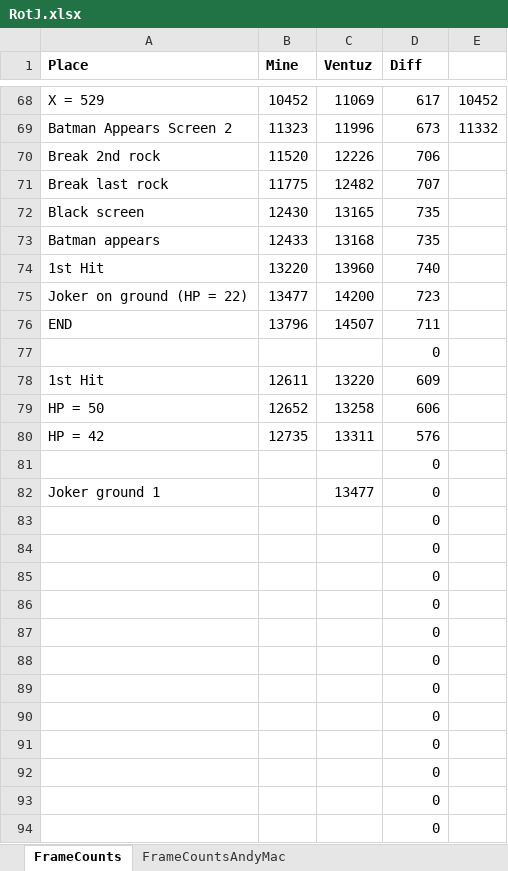
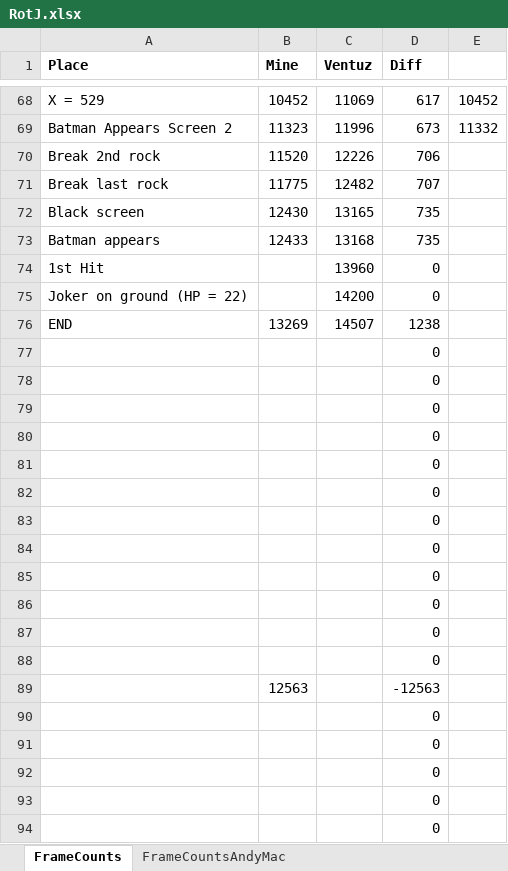
Before and after one commit to MathewWi/adelikat-tas, an Excel workbook: RotJ/RotJ.xlsx, sheet FrameCounts, drawn as a sheet; only a part is shown, gaps mark what is left out; values as stored, in another font and other column widths than the file's, no borders; removed rows and columns are numbered as before the commit, all else as after; the diff names each change by its address in the sheet, - before the commit and + after, or states it on an @@ line.

Commit message:
RotJ - 596 frame improvement

```diff
--- a/RotJ/RotJ.xlsx (sheet FrameCounts)
+++ b/RotJ/RotJ.xlsx (sheet FrameCounts)
-B74 (Mine): 13220
+B74 (Mine): (empty)
-D74 (Diff): 740
+D74 (Diff): 0
-B75 (Mine): 13477
+B75 (Mine): (empty)
-D75 (Diff): 723
+D75 (Diff): 0
-B76 (Mine): 13796
+B76 (Mine): 13269
-D76 (Diff): 711
+D76 (Diff): 1238
-row 78: 1st Hit | 12611 | 13220 | 609
-row 79: HP = 50 | 12652 | 13258 | 606
-row 80: HP = 42 | 12735 | 13311 | 576
-row 82: Joker ground 1 |  | 13477 | 0
@@ row 77 moved to row 84: 0 @@
@@ row 81 moved to row 85: 0 @@
+row 86:  |  |  | 0
+row 87:  |  |  | 0
+row 88:  |  |  | 0
+row 89:  | 12563 |  | -12563
```
Also changed, not shown: formulas that keep their value, 1 other file.
